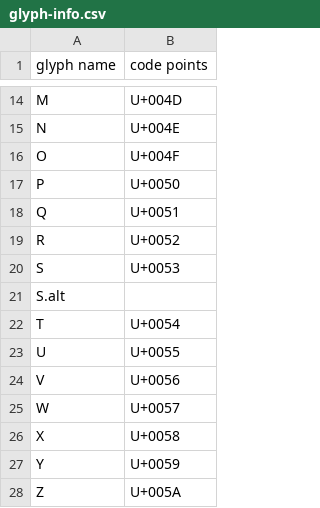
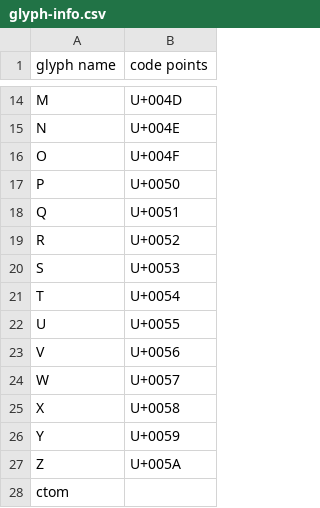
Before and after one commit to puria/molecular-fonts, a CSV file: Rounded.fontra/glyph-info.csv, drawn as a sheet; only a part is shown, gaps mark what is left out; the shorter side is filled out with more unchanged rows; the diff covers the shown part only; the diff names each change by its address in the sheet, - before the commit and + after, or states it on an @@ line.

```diff
--- a/Rounded.fontra/glyph-info.csv
+++ b/Rounded.fontra/glyph-info.csv
-row 21: S.alt
```
Also changed, not shown: 26 removed rows elsewhere in this file, 27 other files.
